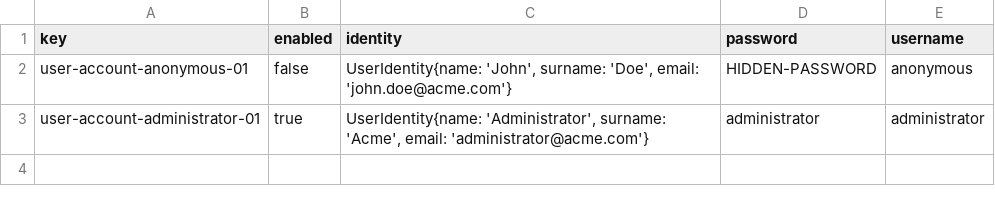
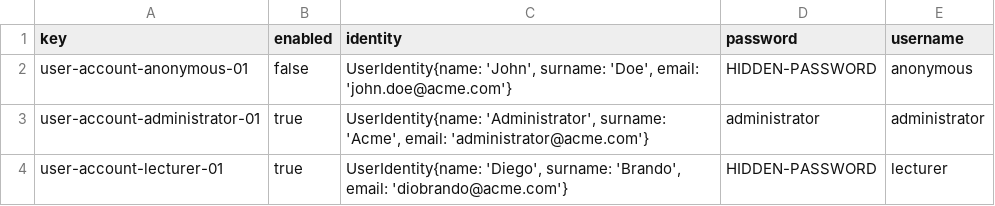
Before and after one commit to marizqlav/Acme-L3-C1.04.14, a CSV file: src/main/webapp/WEB-INF/resources/initial-data/user-account.csv, drawn as a sheet.

Commit message:
Course, Lecture, Lecturer y Note

```diff
--- a/src/main/webapp/WEB-INF/resources/initial-data/user-account.csv
+++ b/src/main/webapp/WEB-INF/resources/initial-data/user-account.csv
@@ -3 +3,2 @@ user-account-anonymous-01,false,"UserIdentity{name: 'John', surname: 'Doe', emai
 user-account-administrator-01,true,"UserIdentity{name: 'Administrator', surname: 'Acme', email: 'administrator@acme.com'}",administrator,administrator
+user-account-lecturer-01,true,"UserIdentity{name: 'Diego', surname: 'Brando', email: 'diobrando@acme.com'}",HIDDEN-PASSWORD,lecturer
```
Also changed, not shown: 12 other files.
